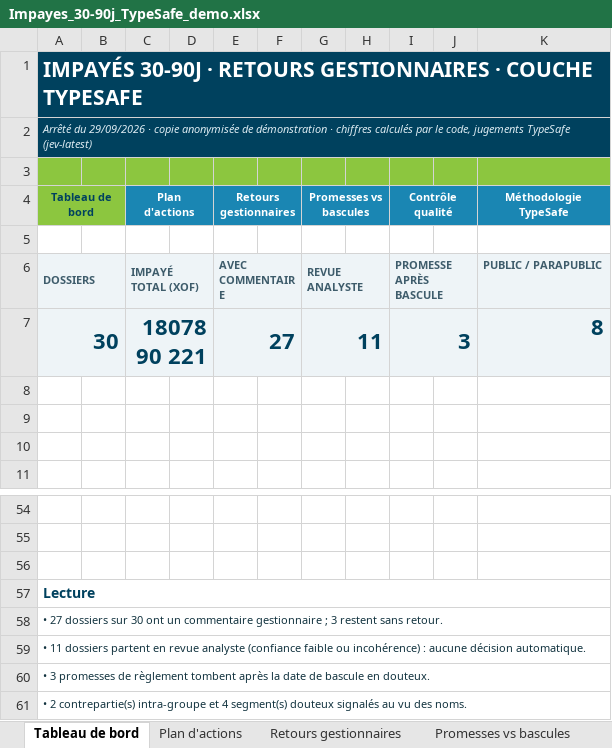
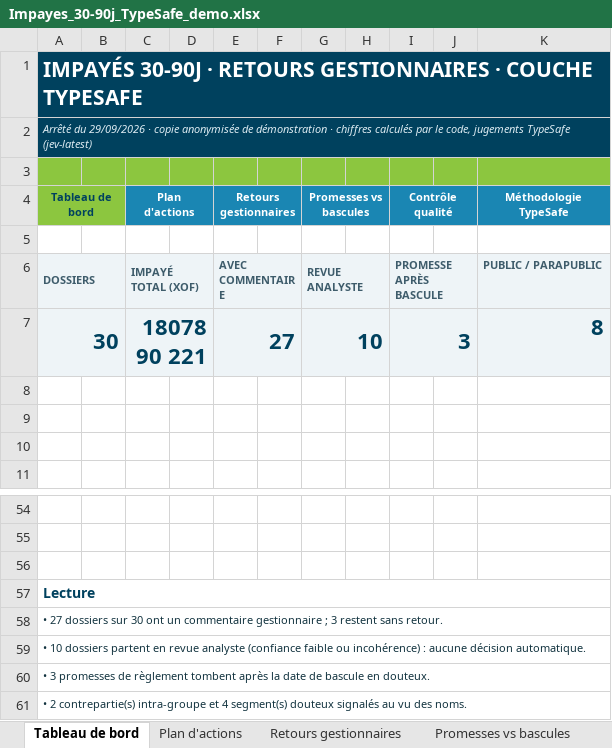
Before and after one commit to ndoyepapamassamba-commits/Add-a-README-file, an Excel workbook: typesafe-reporting/sortie/Impayes_30-90j_TypeSafe_demo.xlsx, sheet Tableau de bord, drawn as a sheet; only a part is shown, gaps mark what is left out; values as stored, in another font and other column widths than the file's, no borders; charts and pictures not drawn; the diff names each change by its address in the sheet, - before the commit and + after, or states it on an @@ line.

```diff
--- a/typesafe-reporting/sortie/Impayes_30-90j_TypeSafe_demo.xlsx (sheet Tableau de bord)
+++ b/typesafe-reporting/sortie/Impayes_30-90j_TypeSafe_demo.xlsx (sheet Tableau de bord)
-G7 (Promesses vs bascules): 11
+G7 (Promesses vs bascules): 10
-A59 (Tableau de bord): • 11 dossiers partent…
+A59 (Tableau de bord): • 10 dossiers partent…
```
Also changed, not shown: sheet Retours gestionnaires, sheet Contrôle qualité, sheet Plan d'actions, charts or pictures, typesafe-reporting/sortie/JEV_Risque_Prospectif_demo.xlsx, 6 other files.
